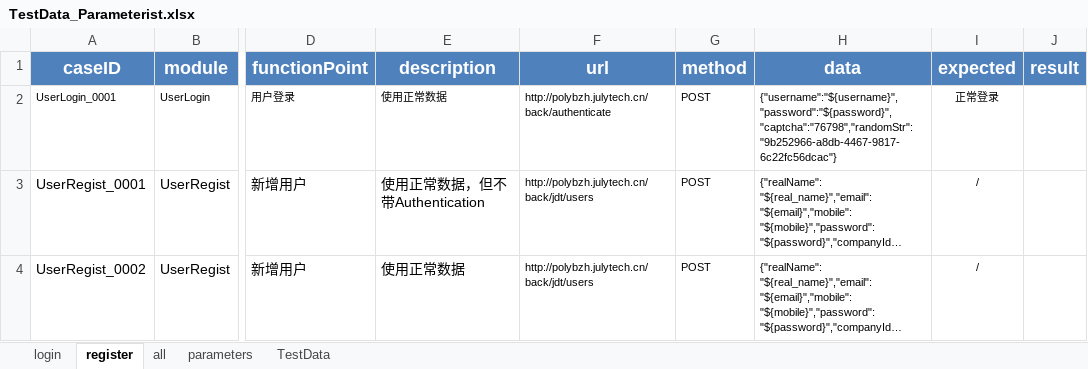
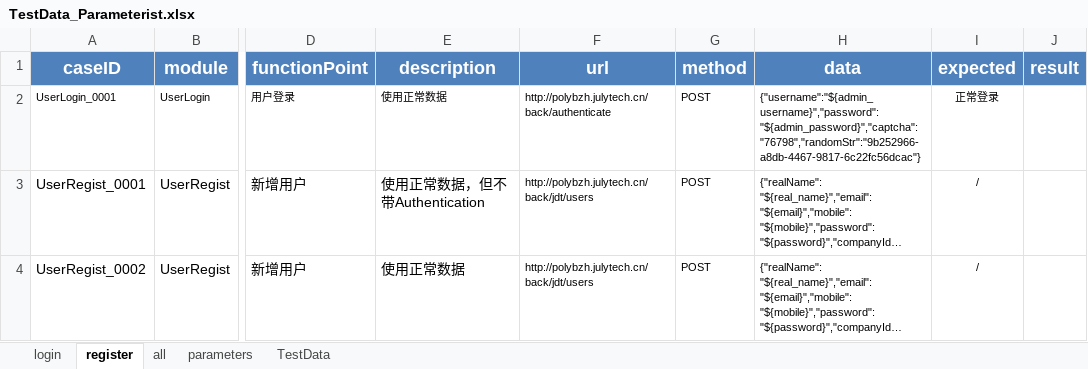
Before and after one commit to GuoZiJian-code/Demo1, an Excel workbook: API_AUTO/test_data/TestData_Parameterist.xlsx, sheet register, drawn as a sheet; only a part is shown, gaps mark what is left out; long unchanged cells end in …; values as stored, in another font and other column widths than the file's, no borders; the diff names each change by its address in the sheet, - before the commit and + after, or states it on an @@ line.

```diff
--- a/API_AUTO/test_data/TestData_Parameterist.xlsx (sheet register)
+++ b/API_AUTO/test_data/TestData_Parameterist.xlsx (sheet register)
-H2 (data): {"username":"${username}","password":"${password}","captcha":"76798","randomStr":"9b252966-a8db-4467-9817-6c22fc56dcac"}
+H2 (data): {"username":"${admin_username}","password":"${admin_password}","captcha":"76798","randomStr":"9b252966-a8db-4467-9817-6c22fc56dcac"}
```
Also changed, not shown: sheet parameters, sheet login, API_AUTO/learn/1.xlsx, API_AUTO/test_data/TestData.xlsx, 7 other files.
